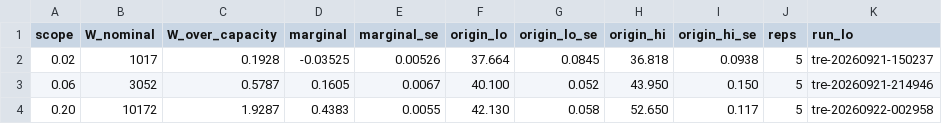
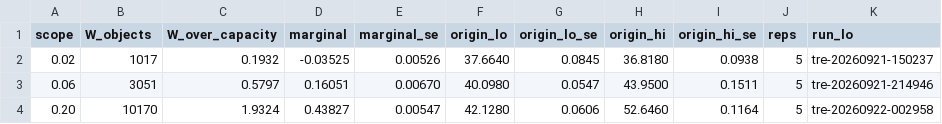
Before and after one commit to and18/undertow, a CSV file: data/derived/fig01_marginal_vs_workingset.csv, drawn as a sheet; only a part is shown; the diff names each change by its address in the sheet, - before the commit and + after, or states it on an @@ line.

```diff
--- a/data/derived/fig01_marginal_vs_workingset.csv
+++ b/data/derived/fig01_marginal_vs_workingset.csv
-B1: W_nominal
+B1: W_objects
-C2 (W_over_capacity): 0.1928
+C2 (W_over_capacity): 0.1932
-F2 (origin_lo): 37.664
+F2 (origin_lo): 37.6640
-H2 (origin_hi): 36.818
+H2 (origin_hi): 36.8180
-B3 (W_objects): 3052
+B3 (W_objects): 3051
-C3 (W_over_capacity): 0.5787
+C3 (W_over_capacity): 0.5797
-D3 (marginal): 0.1605
+D3 (marginal): 0.16051
-E3 (marginal_se): 0.0067
+E3 (marginal_se): 0.00670
-F3 (origin_lo): 40.100
+F3 (origin_lo): 40.0980
-G3 (origin_lo_se): 0.052
+G3 (origin_lo_se): 0.0547
-H3 (origin_hi): 43.950
+H3 (origin_hi): 43.9500
-I3 (origin_hi_se): 0.150
+I3 (origin_hi_se): 0.1511
-B4 (W_objects): 10172
+B4 (W_objects): 10170
-C4 (W_over_capacity): 1.9287
+C4 (W_over_capacity): 1.9324
-D4 (marginal): 0.4383
+D4 (marginal): 0.43827
-E4 (marginal_se): 0.0055
+E4 (marginal_se): 0.00547
-F4 (origin_lo): 42.130
+F4 (origin_lo): 42.1280
-G4 (origin_lo_se): 0.058
+G4 (origin_lo_se): 0.0606
-H4 (origin_hi): 52.650
+H4 (origin_hi): 52.6460
-I4 (origin_hi_se): 0.117
+I4 (origin_hi_se): 0.1164
```
Also changed, not shown: docs/registry.csv, 6 other files.
